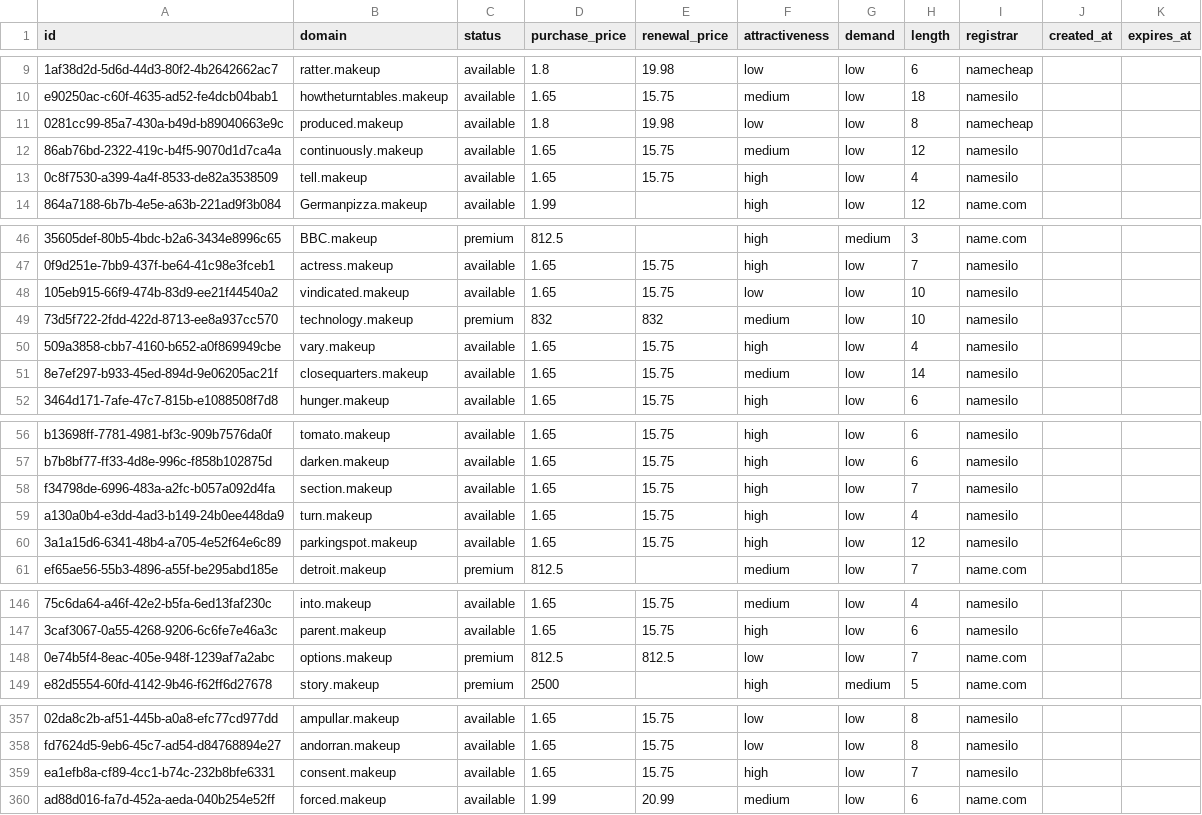
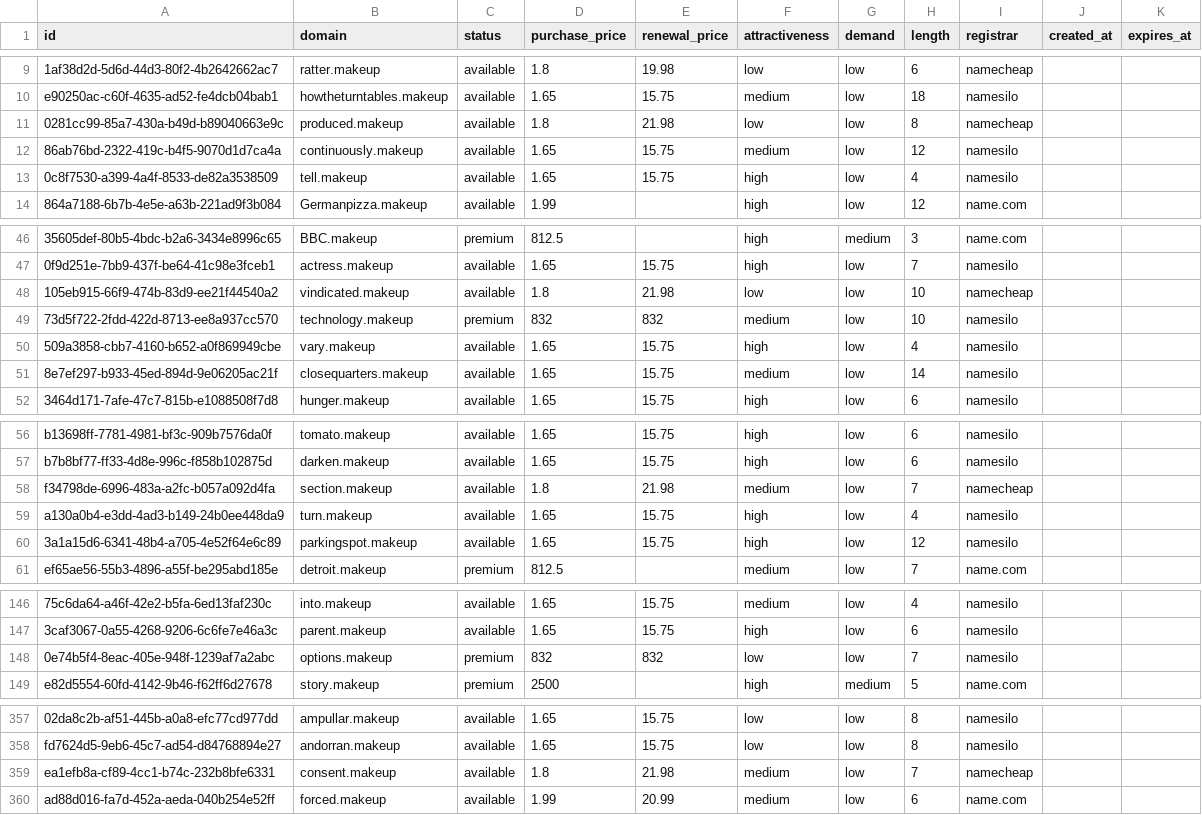
Before and after one commit to UniqueDomains/makeup-oneword-domains, a CSV file: makeup.csv, drawn as a sheet; only a part is shown, gaps mark what is left out; the diff covers the shown part only; the diff names each change by its address in the sheet, - before the commit and + after, or states it on an @@ line.

Commit message:
Domains update

```diff
--- a/makeup.csv
+++ b/makeup.csv
-E11 (renewal_price): 19.98
+E11 (renewal_price): 21.98
-D48 (purchase_price): 1.65
+D48 (purchase_price): 1.8
-E48 (renewal_price): 15.75
+E48 (renewal_price): 21.98
-I48 (registrar): namesilo
+I48 (registrar): namecheap
-D58 (purchase_price): 1.65
+D58 (purchase_price): 1.8
-E58 (renewal_price): 15.75
+E58 (renewal_price): 21.98
-F58 (attractiveness): high
+F58 (attractiveness): medium
-I58 (registrar): namesilo
+I58 (registrar): namecheap
-D148 (purchase_price): 812.5
+D148 (purchase_price): 832
-E148 (renewal_price): 812.5
+E148 (renewal_price): 832
-I148 (registrar): name.com
+I148 (registrar): namesilo
-D359 (purchase_price): 1.65
+D359 (purchase_price): 1.8
-E359 (renewal_price): 15.75
+E359 (renewal_price): 21.98
-F359 (attractiveness): high
+F359 (attractiveness): medium
-I359 (registrar): namesilo
+I359 (registrar): namecheap
```
Also changed, not shown: 3 edited cells elsewhere in this file, 4 other files.
